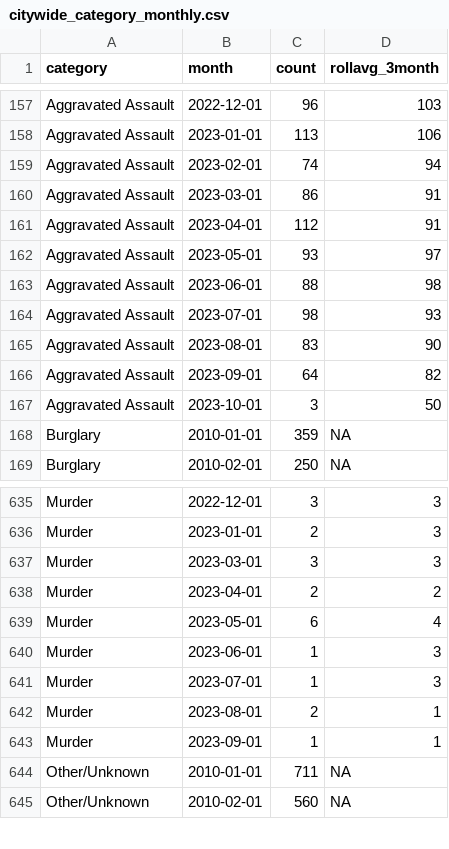
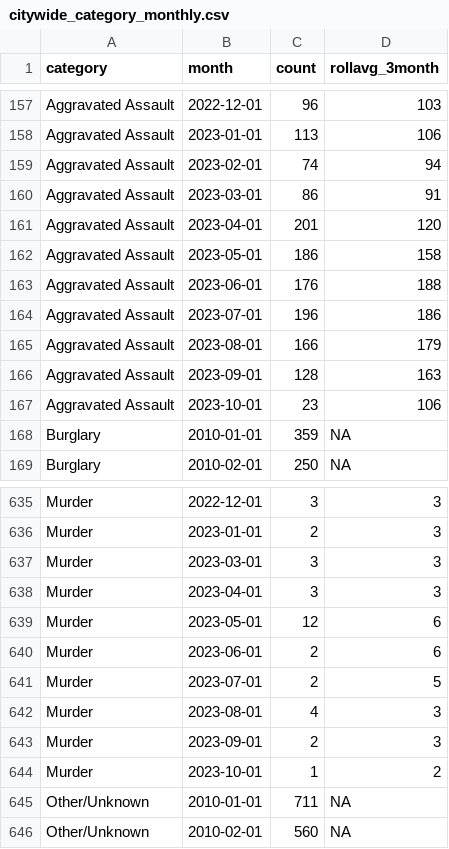
Before and after one commit to abcotvdata/safetytracker_fayetteville, a CSV file: data/output/monthly/citywide_category_monthly.csv, drawn as a sheet; only a part is shown, gaps mark what is left out; the diff covers the shown part only.

```diff
--- a/data/output/monthly/citywide_category_monthly.csv
+++ b/data/output/monthly/citywide_category_monthly.csv
@@ -160,9 +160,9 @@ Aggravated Assault,2023-02-01,74,94
 Aggravated Assault,2023-03-01,86,91
-Aggravated Assault,2023-04-01,112,91
-Aggravated Assault,2023-05-01,93,97
-Aggravated Assault,2023-06-01,88,98
-Aggravated Assault,2023-07-01,98,93
-Aggravated Assault,2023-08-01,83,90
-Aggravated Assault,2023-09-01,64,82
-Aggravated Assault,2023-10-01,3,50
+Aggravated Assault,2023-04-01,201,120
+Aggravated Assault,2023-05-01,186,158
+Aggravated Assault,2023-06-01,176,188
+Aggravated Assault,2023-07-01,196,186
+Aggravated Assault,2023-08-01,166,179
+Aggravated Assault,2023-09-01,128,163
+Aggravated Assault,2023-10-01,23,106
 Burglary,2010-01-01,359,NA
@@ -637,8 +637,9 @@ Murder,2023-01-01,2,3
 Murder,2023-03-01,3,3
-Murder,2023-04-01,2,2
-Murder,2023-05-01,6,4
-Murder,2023-06-01,1,3
-Murder,2023-07-01,1,3
-Murder,2023-08-01,2,1
-Murder,2023-09-01,1,1
+Murder,2023-04-01,3,3
+Murder,2023-05-01,12,6
+Murder,2023-06-01,2,6
+Murder,2023-07-01,2,5
+Murder,2023-08-01,4,3
+Murder,2023-09-01,2,3
+Murder,2023-10-01,1,2
 Other/Unknown,2010-01-01,711,NA
```
Also changed, not shown: 70 edited cells elsewhere in this file, data/output/city/citywide_detailed.csv, data/output/districts/autothefts_district.csv, 51 other files.
